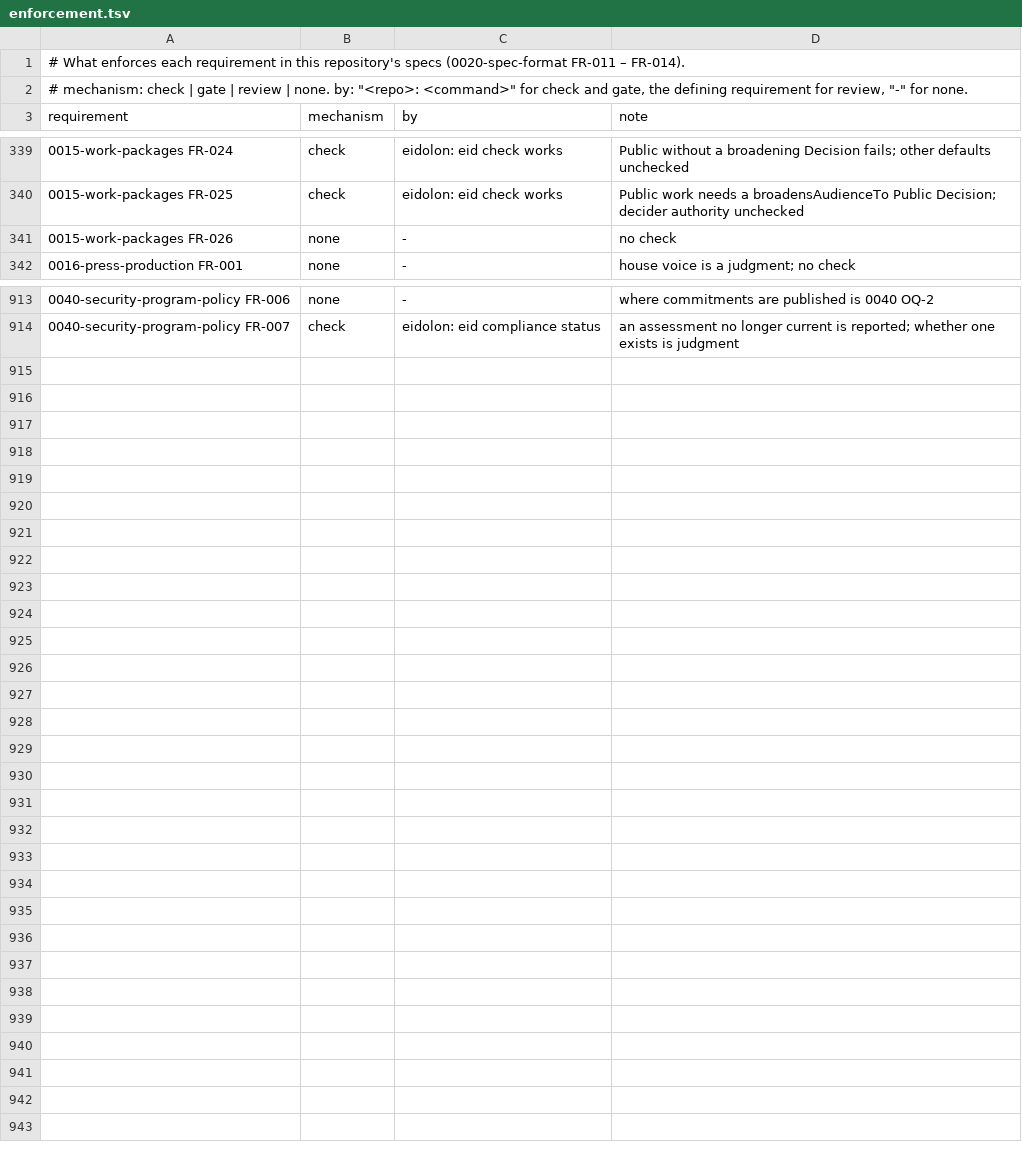
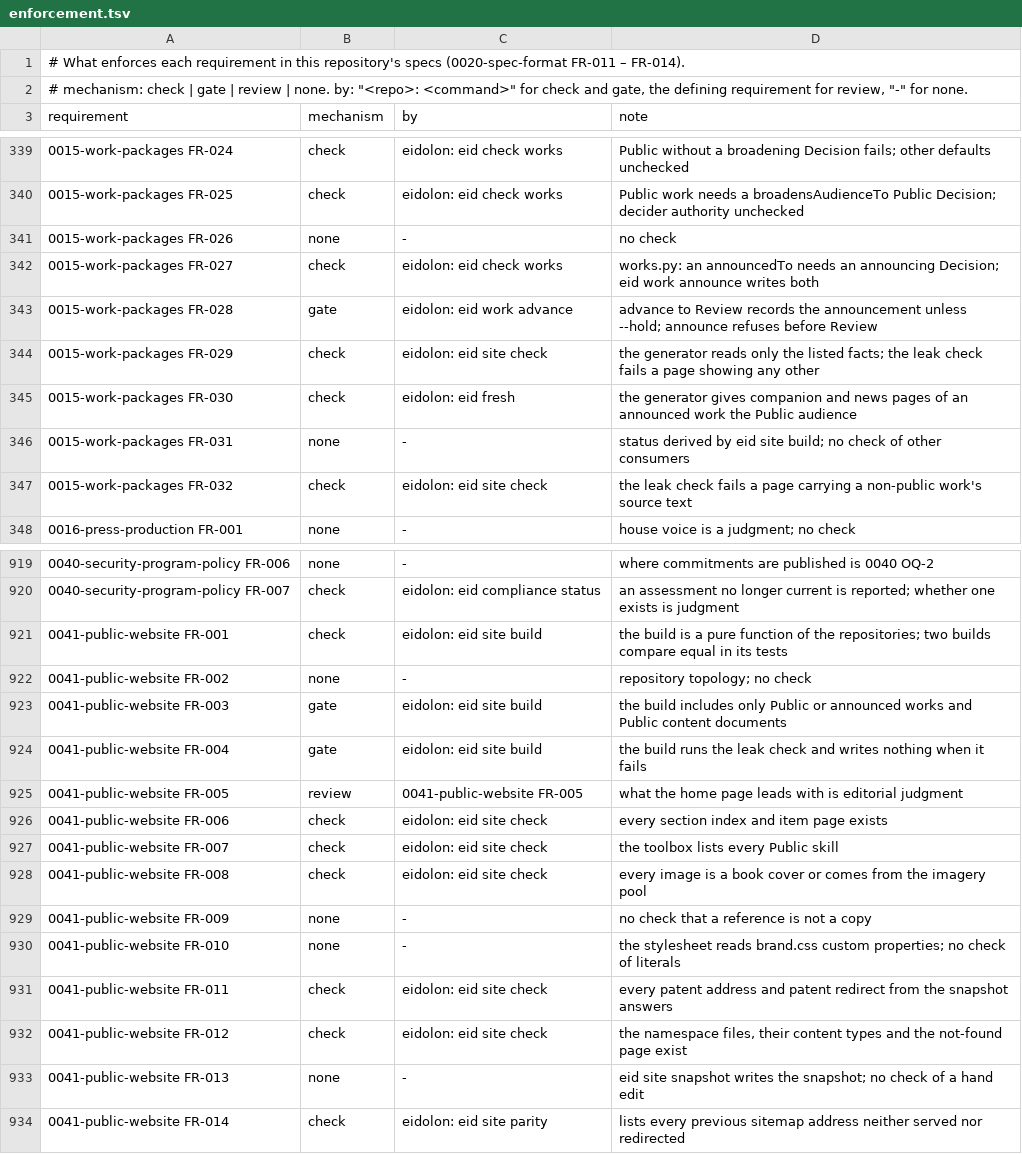
Before and after one commit to intellectual-frontiers/.github, a TSV file: spec-kit/enforcement.tsv, drawn as a sheet; only a part is shown, gaps mark what is left out; the diff names each change by its address in the sheet, - before the commit and + after, or states it on an @@ line.

Commit message:
Specify the announced level and the generated public website
The website is being rebuilt to show the works rather than the company's
structure, generated from the Eidolon by eid instead of hand-built in
Lovable. Shahid decided that a work at Review is ready to show: its record,
cover, companions and news, while its final renditions stay unreleased.

0015 gains that announced level (FR-027 - FR-032): an announcement is its own
Decision, recorded on advancing to Review unless the work is held; the public
record is a fixed list of facts per kind; the status shown is derived
(available, working paper, forthcoming), never the lifecycle stage. FR-021
lets an announced work's companion and news pages be Public. 0016 FR-037 now
cites the definition of announced.

New 0041-public-website: static files generated from the vault, only Public
or announced works, sections by kind of work, patent addresses kept, the
ontology namespaces served, and a transitional snapshot of the previous
site's registers with a parity report. 0013 OQ-1 points at it for legacy
records.

```diff
--- a/spec-kit/enforcement.tsv
+++ b/spec-kit/enforcement.tsv
+row 342: 0015-work-packages FR-027 | check | eidolon: eid check works | works.py: an announcedTo needs an announcing Decision; eid work announce writes both
+row 343: 0015-work-packages FR-028 | gate | eidolon: eid work advance | advance to Review records the announcement unless --hold; announce refuses before Review
+row 344: 0015-work-packages FR-029 | check | eidolon: eid site check | the generator reads only the listed facts; the leak check fails a page showing any other
+row 345: 0015-work-packages FR-030 | check | eidolon: eid fresh | the generator gives companion and news pages of an announced work the Public audience
+row 346: 0015-work-packages FR-031 | none | - | status derived by eid site build; no check of other consumers
+row 347: 0015-work-packages FR-032 | check | eidolon: eid site check | the leak check fails a page carrying a non-public work's source text
+row 921: 0041-public-website FR-001 | check | eidolon: eid site build | the build is a pure function of the repositories; two builds compare equal in its tests
+row 922: 0041-public-website FR-002 | none | - | repository topology; no check
+row 923: 0041-public-website FR-003 | gate | eidolon: eid site build | the build includes only Public or announced works and Public content documents
+row 924: 0041-public-website FR-004 | gate | eidolon: eid site build | the build runs the leak check and writes nothing when it fails
+row 925: 0041-public-website FR-005 | review | 0041-public-website FR-005 | what the home page leads with is editorial judgment
+row 926: 0041-public-website FR-006 | check | eidolon: eid site check | every section index and item page exists
+row 927: 0041-public-website FR-007 | check | eidolon: eid site check | the toolbox lists every Public skill
+row 928: 0041-public-website FR-008 | check | eidolon: eid site check | every image is a book cover or comes from the imagery pool
+row 929: 0041-public-website FR-009 | none | - | no check that a reference is not a copy
+row 930: 0041-public-website FR-010 | none | - | the stylesheet reads brand.css custom properties; no check of literals
+row 931: 0041-public-website FR-011 | check | eidolon: eid site check | every patent address and patent redirect from the snapshot answers
+row 932: 0041-public-website FR-012 | check | eidolon: eid site check | the namespace files, their content types and the not-found page exist
+row 933: 0041-public-website FR-013 | none | - | eid site snapshot writes the snapshot; no check of a hand edit
+row 934: 0041-public-website FR-014 | check | eidolon: eid site parity | lists every previous sitemap address neither served nor redirected
```
Also changed, not shown: 5 other files.
